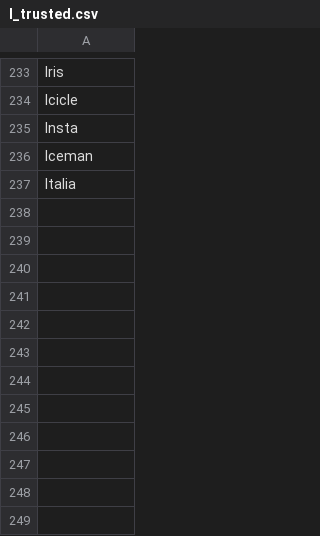
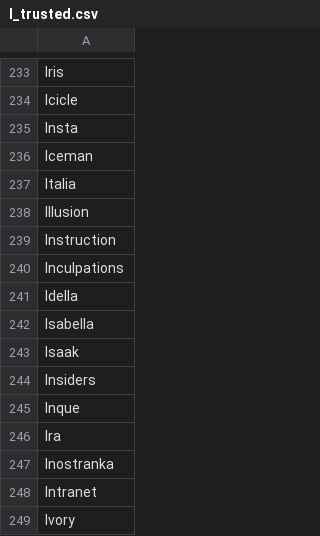
Before and after one commit to adrienbricchi/sub-titles-auto-correct, a CSV file: Resources/StringsMaps/LettersMaps/I_trusted.csv, drawn as a sheet; only a part is shown, gaps mark what is left out; the diff names each change by its address in the sheet, - before the commit and + after, or states it on an @@ line.

```diff
--- a/Resources/StringsMaps/LettersMaps/I_trusted.csv
+++ b/Resources/StringsMaps/LettersMaps/I_trusted.csv
+row 238: Illusion
+row 239: Instruction
+row 240: Inculpations
+row 241: Idella
+row 242: Isabella
+row 243: Isaak
+row 244: Insiders
+row 245: Inque
+row 246: Ira
+row 247: Inostranka
+row 248: Intranet
+row 249: Ivory
```
Also changed, not shown: Resources/StringsMaps/LettersMaps/I_trusted.eng.csv, Resources/StringsMaps/LettersMaps/I_trusted.fr.csv, 10 other files.
